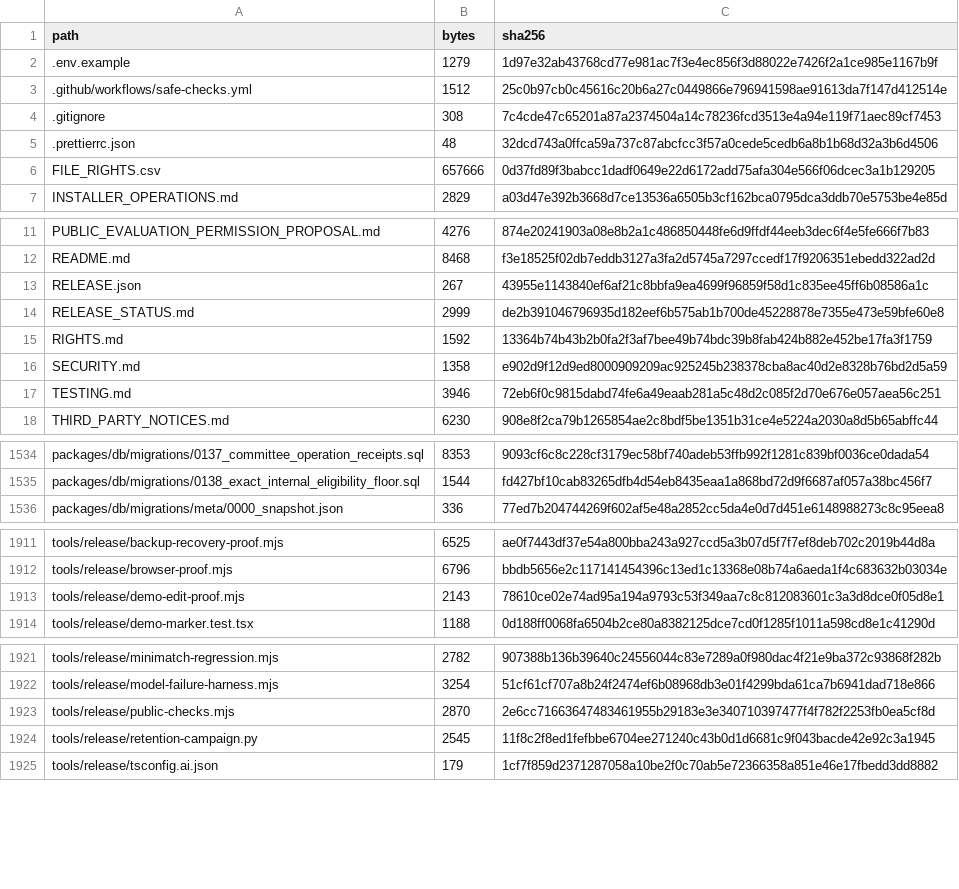
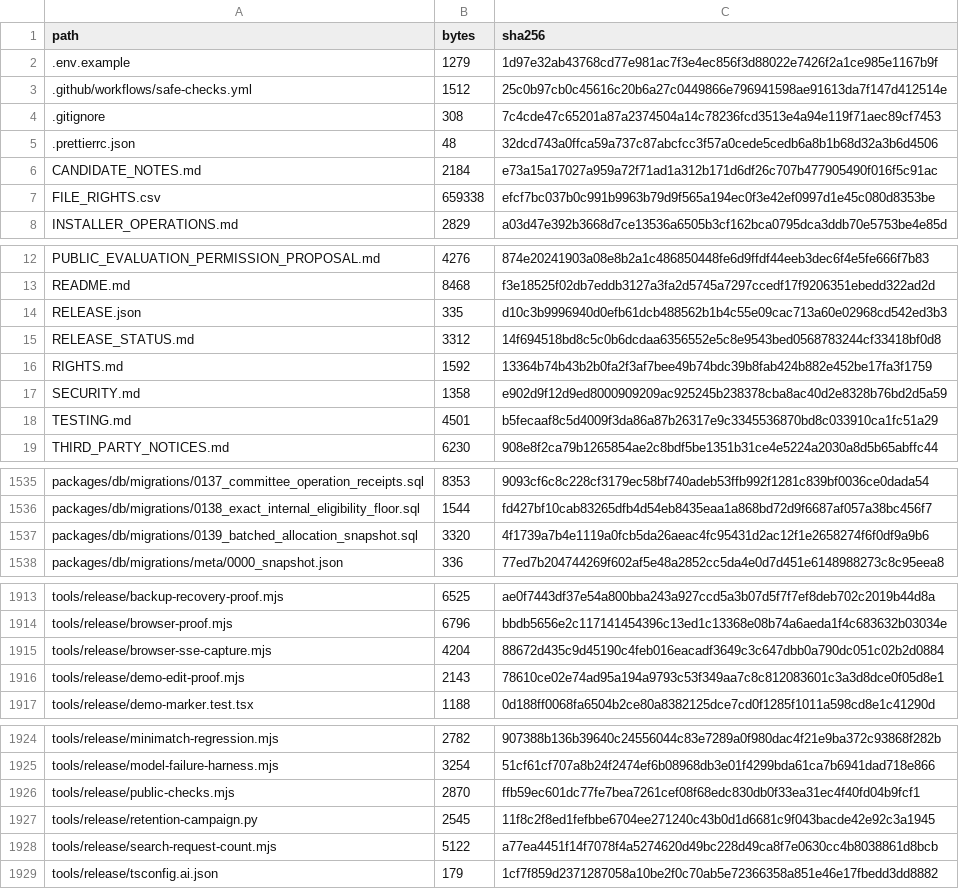
Before and after one commit to MoayadAlshehry/capstone-repository, a CSV file: SOURCE_MANIFEST.csv, drawn as a sheet; only a part is shown, gaps mark what is left out; the diff covers the shown part only.

```diff
--- a/SOURCE_MANIFEST.csv
+++ b/SOURCE_MANIFEST.csv
@@ -5,3 +5,4 @@ path,bytes,sha256
 .prettierrc.json,48,32dcd743a0ffca59a737c87abcfcc3f57a0cede5cedb6a8b1b68d32a3b6d4506
-FILE_RIGHTS.csv,657666,0d37fd89f3babcc1dadf0649e22d6172add75afa304e566f06dcec3a1b129205
+CANDIDATE_NOTES.md,2184,e73a15a17027a959a72f71ad1a312b171d6df26c707b477905490f016f5c91ac
+FILE_RIGHTS.csv,659338,efcf7bc037b0c991b9963b79d9f565a194ec0f3e42ef0997d1e45c080d8353be
 INSTALLER_OPERATIONS.md,2829,a03d47e392b3668d7ce13536a6505b3cf162bca0795dca3ddb70e5753be4e85d
@@ -12,7 +13,7 @@ PUBLIC_EVALUATION_PERMISSION_PROPOSAL.md,4276,874e20241903a08e8b2a1c486850448fe6
 README.md,8468,f3e18525f02db7eddb3127a3fa2d5745a7297ccedf17f9206351ebedd322ad2d
-RELEASE.json,267,43955e1143840ef6af21c8bbfa9ea4699f96859f58d1c835ee45ff6b08586a1c
-RELEASE_STATUS.md,2999,de2b391046796935d182eef6b575ab1b700de45228878e7355e473e59bfe60e8
+RELEASE.json,335,d10c3b9996940d0efb61dcb488562b1b4c55e09cac713a60e02968cd542ed3b3
+RELEASE_STATUS.md,3312,14f694518bd8c5c0b6dcdaa6356552e5c8e9543bed0568783244cf33418bf0d8
 RIGHTS.md,1592,13364b74b43b2b0fa2f3af7bee49b74bdc39b8fab424b882e452be17fa3f1759
 SECURITY.md,1358,e902d9f12d9ed8000909209ac925245b238378cba8ac40d2e8328b76bd2d5a59
-TESTING.md,3946,72eb6f0c9815dabd74fe6a49eaab281a5c48d2c085f2d70e676e057aea56c251
+TESTING.md,4501,b5fecaaf8c5d4009f3da86a87b26317e9c3345536870bd8c033910ca1fc51a29
 THIRD_PARTY_NOTICES.md,6230,908e8f2ca79b1265854ae2c8bdf5be1351b31ce4e5224a2030a8d5b65abffc44
@@ -1535,2 +1536,3 @@ packages/db/migrations/0137_committee_operation_receipts.sql,8353,9093cf6c8c228c
 packages/db/migrations/0138_exact_internal_eligibility_floor.sql,1544,fd427bf10cab83265dfb4d54eb8435eaa1a868bd72d9f6687af057a38bc456f7
+packages/db/migrations/0139_batched_allocation_snapshot.sql,3320,4f1739a7b4e1119a0fcb5da26aeac4fc95431d2ac12f1e2658274f6f0df9a9b6
 packages/db/migrations/meta/0000_snapshot.json,336,77ed7b204744269f602af5e48a2852cc5da4e0d7d451e6148988273c8c95eea8
@@ -1912,2 +1914,3 @@ tools/release/backup-recovery-proof.mjs,6525,ae0f7443df37e54a800bba243a927ccd5a3
 tools/release/browser-proof.mjs,6796,bbdb5656e2c117141454396c13ed1c13368e08b74a6aeda1f4c683632b03034e
+tools/release/browser-sse-capture.mjs,4204,88672d435c9d45190c4feb016eacadf3649c3c647dbb0a790dc051c02b2d0884
 tools/release/demo-edit-proof.mjs,2143,78610ce02e74ad95a194a9793c53f349aa7c8c812083601c3a3d8dce0f05d8e1
@@ -1922,4 +1925,5 @@ tools/release/minimatch-regression.mjs,2782,907388b136b39640c24556044c83e7289a0f
 tools/release/model-failure-harness.mjs,3254,51cf61cf707a8b24f2474ef6b08968db3e01f4299bda61ca7b6941dad718e866
-tools/release/public-checks.mjs,2870,2e6cc71663647483461955b29183e3e340710397477f4f782f2253fb0ea5cf8d
+tools/release/public-checks.mjs,2870,ffb59ec601dc77fe7bea7261cef08f68edc830db0f33ea31ec4f40fd04b9fcf1
 tools/release/retention-campaign.py,2545,11f8c2f8ed1fefbbe6704ee271240c43b0d1d6681c9f043bacde42e92c3a1945
+tools/release/search-request-count.mjs,5122,a77ea4451f14f7078f4a5274620d49bc228d49ca8f7e0630cc4b8038861d8bcb
 tools/release/tsconfig.ai.json,179,1cf7f859d2371287058a10be2f0c70ab5e72366358a851e46e17fbedd3dd8882
```
Also changed, not shown: 9 edited cells elsewhere in this file, FILE_RIGHTS.csv, 13 other files.
